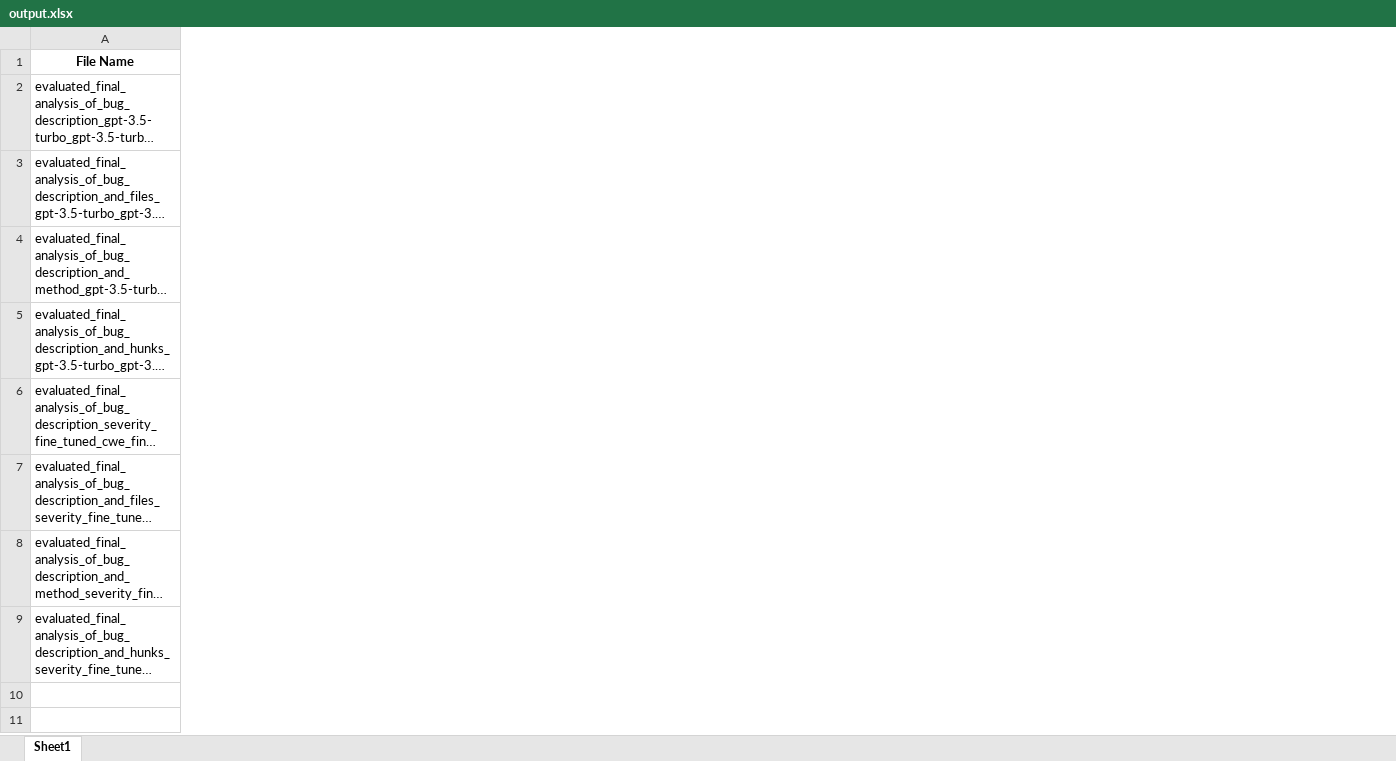
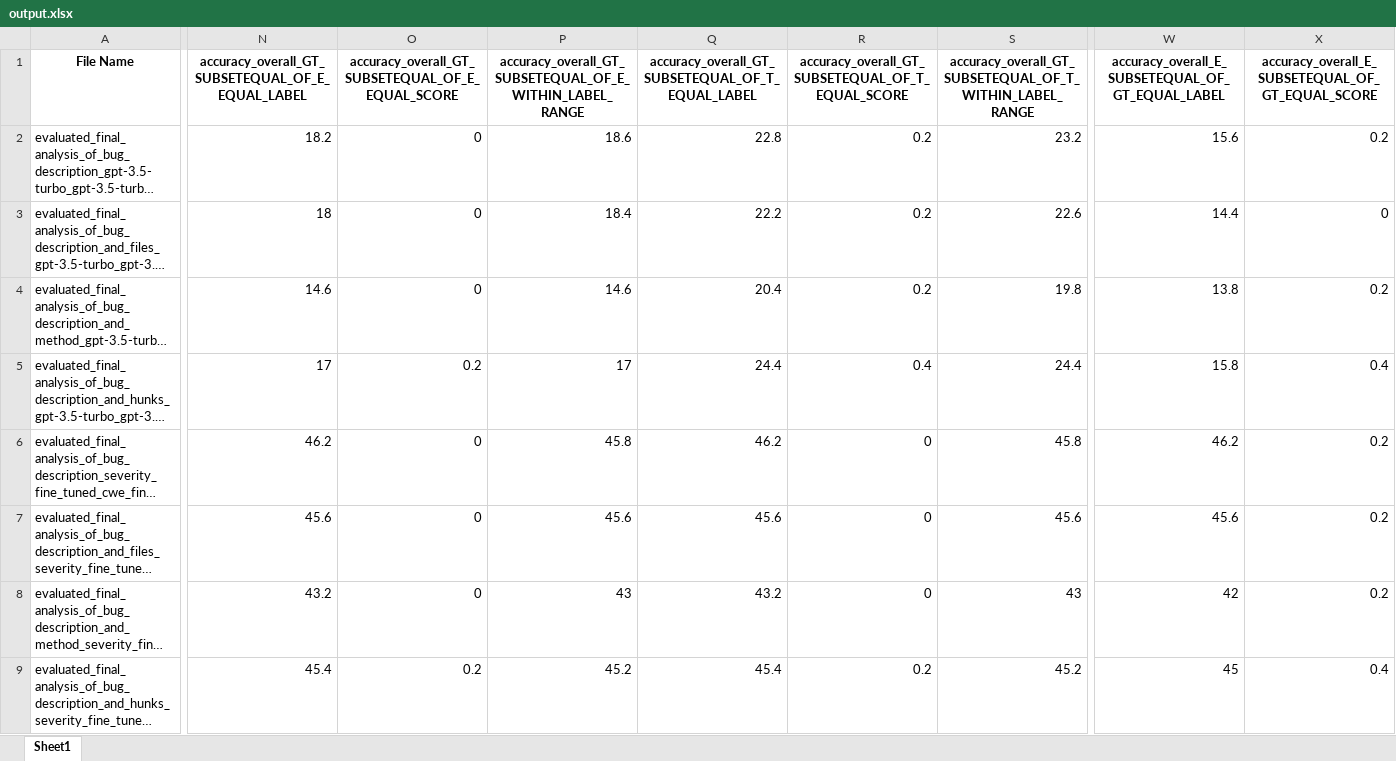
Before and after one commit to mohammadJaliliTorkamani/CASEY, an Excel workbook: final samples - final/output.xlsx, sheet Sheet1, drawn as a sheet; only a part is shown, gaps mark what is left out; long unchanged cells end in …; values as stored, in another font and other column widths than the file's, no borders; the diff covers the shown part only; the diff names each change by its address in the sheet, - before the commit and + after, or states it on an @@ line.

```diff
--- a/final samples - final/output.xlsx (sheet Sheet1)
+++ b/final samples - final/output.xlsx (sheet Sheet1)
+column N, rows 1-9: accuracy_overall_GT_SUBSETEQUAL_OF_E_EQUAL_LABEL | 18.2 | 18 | 14.6 | 17 | 46.2 | 45.6 | 43.2 | 45.4
+column O, rows 1-9: accuracy_overall_GT_SUBSETEQUAL_OF_E_EQUAL_SCORE | 0 | 0 | 0 | 0.2 | 0 | 0 | 0 | 0.2
+column P, rows 1-9: accuracy_overall_GT_SUBSETEQUAL_OF_E_WITHIN_LABEL_RANGE | 18.6 | 18.4 | 14.6 | 17 | 45.8 | 45.6 | 43 | 45.2
+column Q, rows 1-9: accuracy_overall_GT_SUBSETEQUAL_OF_T_EQUAL_LABEL | 22.8 | 22.2 | 20.4 | 24.4 | 46.2 | 45.6 | 43.2 | 45.4
+column R, rows 1-9: accuracy_overall_GT_SUBSETEQUAL_OF_T_EQUAL_SCORE | 0.2 | 0.2 | 0.2 | 0.4 | 0 | 0 | 0 | 0.2
+column S, rows 1-9: accuracy_overall_GT_SUBSETEQUAL_OF_T_WITHIN_LABEL_RANGE | 23.2 | 22.6 | 19.8 | 24.4 | 45.8 | 45.6 | 43 | 45.2
+column W, rows 1-9: accuracy_overall_E_SUBSETEQUAL_OF_GT_EQUAL_LABEL | 15.6 | 14.4 | 13.8 | 15.8 | 46.2 | 45.6 | 42 | 45
+column X, rows 1-9: accuracy_overall_E_SUBSETEQUAL_OF_GT_EQUAL_SCORE | 0.2 | 0 | 0.2 | 0.4 | 0.2 | 0.2 | 0.2 | 0.4
```
Also changed, not shown: 20 added columns elsewhere in this sheet, 3 other files.
